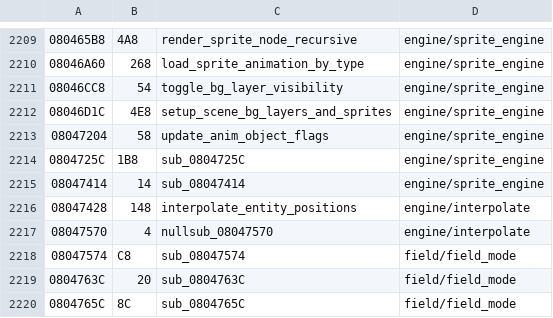
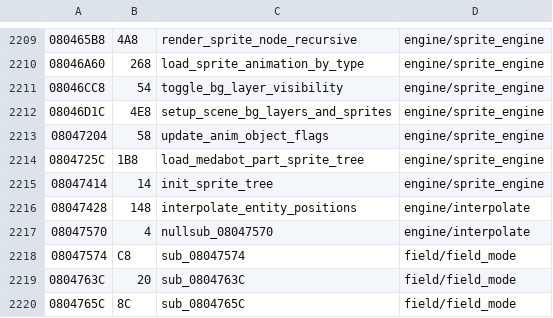
Before and after one commit to rommerhacks/medabots-rokusho, a TSV file: config/functions.tsv, drawn as a sheet; only a part is shown, gaps mark what is left out; the diff covers the shown part only.

```diff
--- a/config/functions.tsv
+++ b/config/functions.tsv
@@ -2213,4 +2213,4 @@
 08047204	58	update_anim_object_flags	engine/sprite_engine
-0804725C	1B8	sub_0804725C	engine/sprite_engine
-08047414	14	sub_08047414	engine/sprite_engine
+0804725C	1B8	load_medabot_part_sprite_tree	engine/sprite_engine
+08047414	14	init_sprite_tree	engine/sprite_engine
 08047428	148	interpolate_entity_positions	engine/interpolate
```
Also changed, not shown: 16 edited cells elsewhere in this file, 22 other files.
